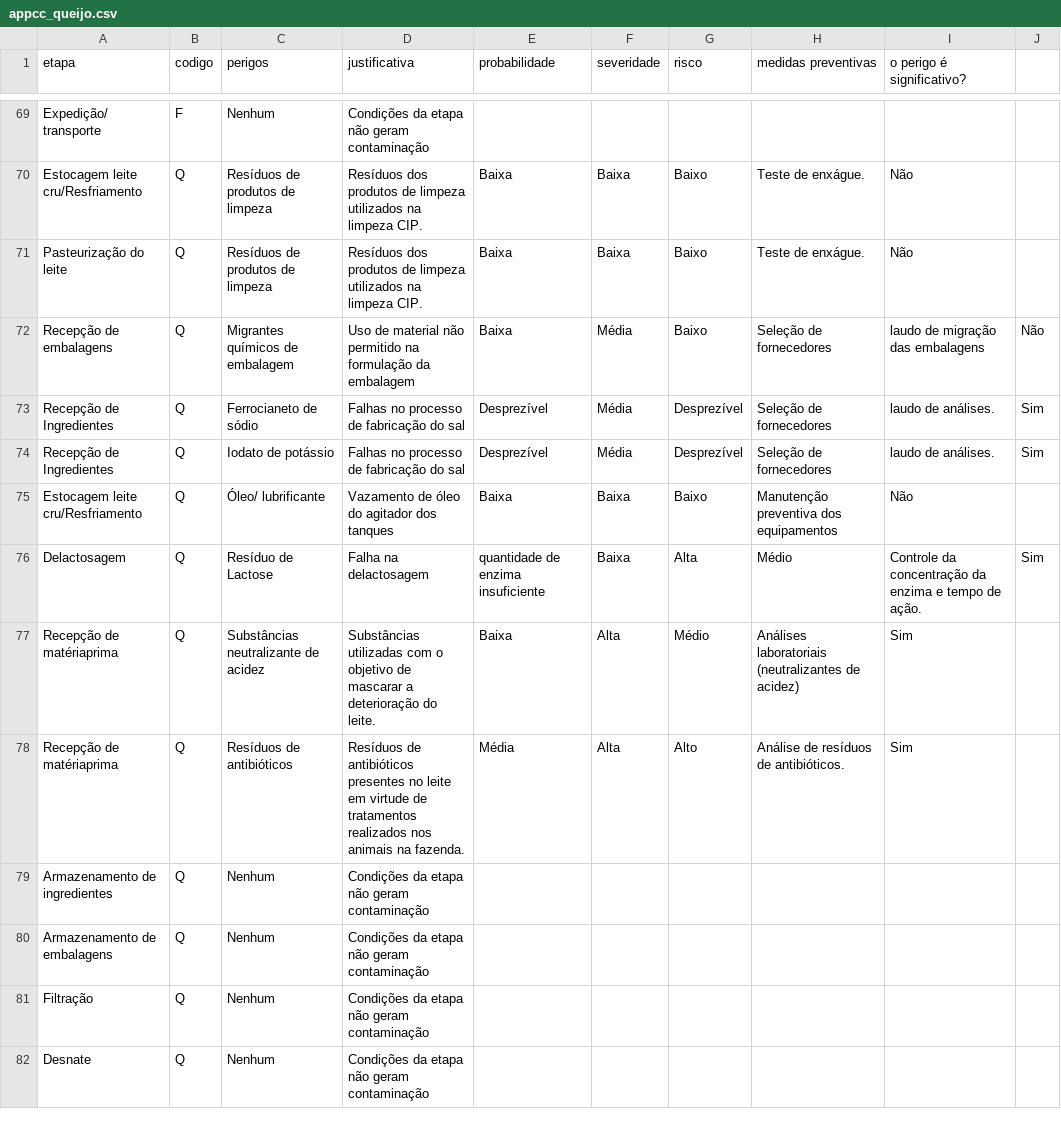
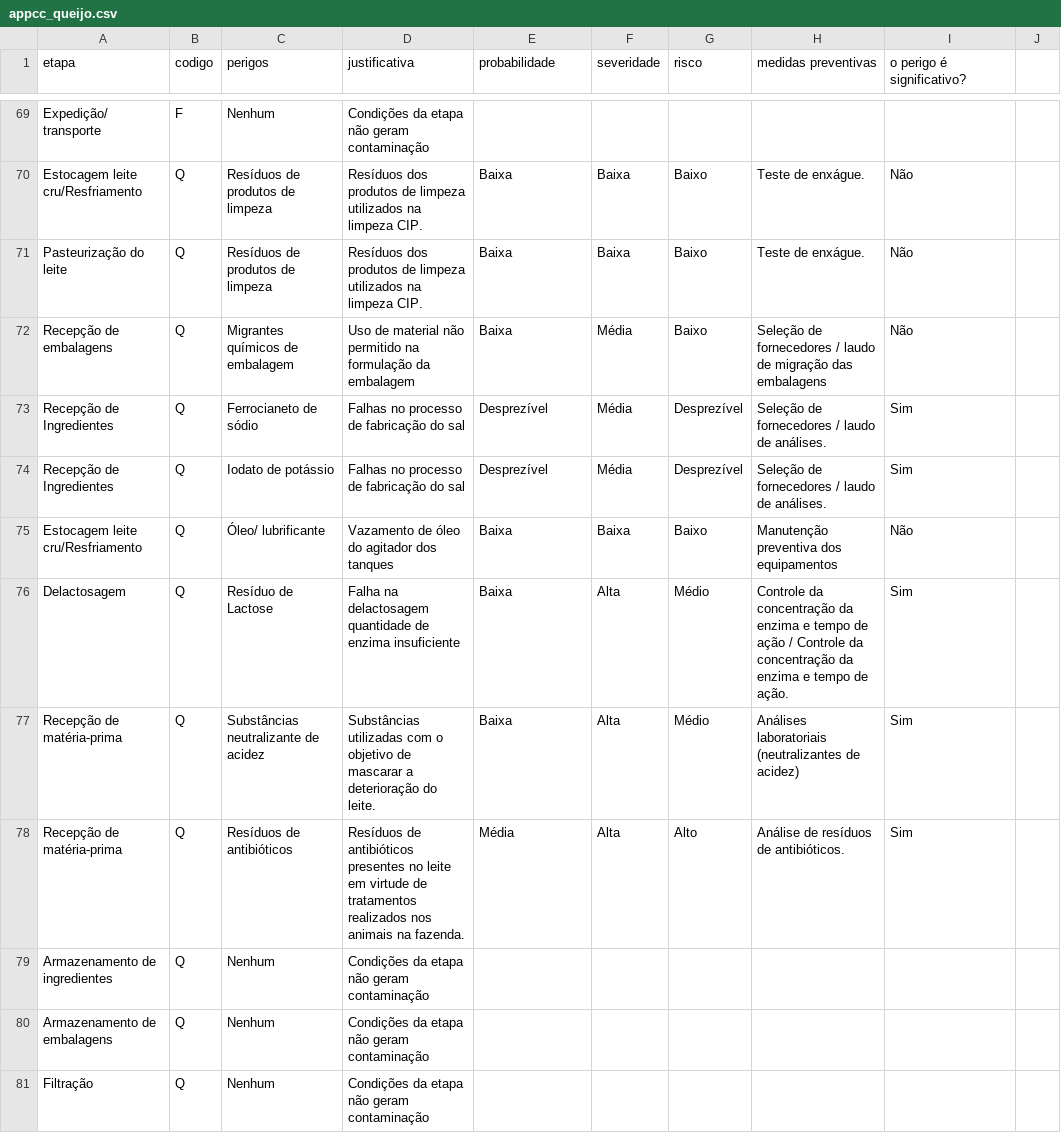
Before and after one commit to jardel-ifce/siqualia, a CSV file: produtos/queijo/appcc_queijo.csv, drawn as a sheet; only a part is shown, gaps mark what is left out; the shorter side is filled out with more unchanged rows; the diff covers the shown part only.

```diff
--- a/produtos/queijo/appcc_queijo.csv
+++ b/produtos/queijo/appcc_queijo.csv
@@ -72,3 +72,3 @@ Pasteurização do leite,Q,Resíduos de produtos de limpeza,Resíduos dos produt
-Recepção de embalagens,Q,Migrantes químicos de embalagem,Uso de material não permitido na formulação da embalagem,Baixa,Média,Baixo,Seleção de fornecedores, laudo de migração das embalagens,Não
-Recepção de Ingredientes,Q,Ferrocianeto de sódio,Falhas no processo de fabricação do sal,Desprezível,Média,Desprezível,Seleção de fornecedores, laudo de análises.,Sim
-Recepção de Ingredientes,Q,Iodato de potássio,Falhas no processo de fabricação do sal,Desprezível,Média,Desprezível,Seleção de fornecedores, laudo de análises.,Sim
+Recepção de embalagens,Q,Migrantes químicos de embalagem,Uso de material não permitido na formulação da embalagem,Baixa,Média,Baixo,Seleção de fornecedores / laudo de migração das embalagens,Não
+Recepção de Ingredientes,Q,Ferrocianeto de sódio,Falhas no processo de fabricação do sal,Desprezível,Média,Desprezível,Seleção de fornecedores / laudo de análises.,Sim
+Recepção de Ingredientes,Q,Iodato de potássio,Falhas no processo de fabricação do sal,Desprezível,Média,Desprezível,Seleção de fornecedores / laudo de análises.,Sim
@@ -76,3 +76,3 @@ Estocagem leite cru/Resfriamento,Q,Óleo/ lubrificante,Vazamento de óleo do agi
-Delactosagem,Q,Resíduo de Lactose,Falha na delactosagem, quantidade de enzima insuficiente,Baixa,Alta,Médio,Controle da concentração da enzima e tempo de ação.,Sim
-Recepção de matériaprima,Q,Substâncias neutralizante de acidez,Substâncias utilizadas com o objetivo de mascarar a deterioração do leite.,Baixa,Alta,Médio,Análises laboratoriais (neutralizantes de acidez),Sim,
-Recepção de matériaprima,Q,Resíduos de antibióticos,Resíduos de antibióticos presentes no leite em virtude de tratamentos realizados  nos animais na fazenda.,Média,Alta,Alto,Análise de resíduos de antibióticos.,Sim,
+Delactosagem,Q,Resíduo de Lactose,Falha na delactosagem quantidade de enzima insuficiente,Baixa,Alta,Médio,Controle da concentração da enzima e tempo de ação / Controle da concentração da enzima e tempo de ação.,Sim
+Recepção de matéria-prima,Q,Substâncias neutralizante de acidez,Substâncias utilizadas com o objetivo de mascarar a deterioração do leite.,Baixa,Alta,Médio,Análises laboratoriais (neutralizantes de acidez),Sim
+Recepção de matéria-prima,Q,Resíduos de antibióticos,Resíduos de antibióticos presentes no leite em virtude de tratamentos realizados  nos animais na fazenda.,Média,Alta,Alto,Análise de resíduos de antibióticos.,Sim
```
Also changed, not shown: 30 edited cells elsewhere in this file, 35 other files.
